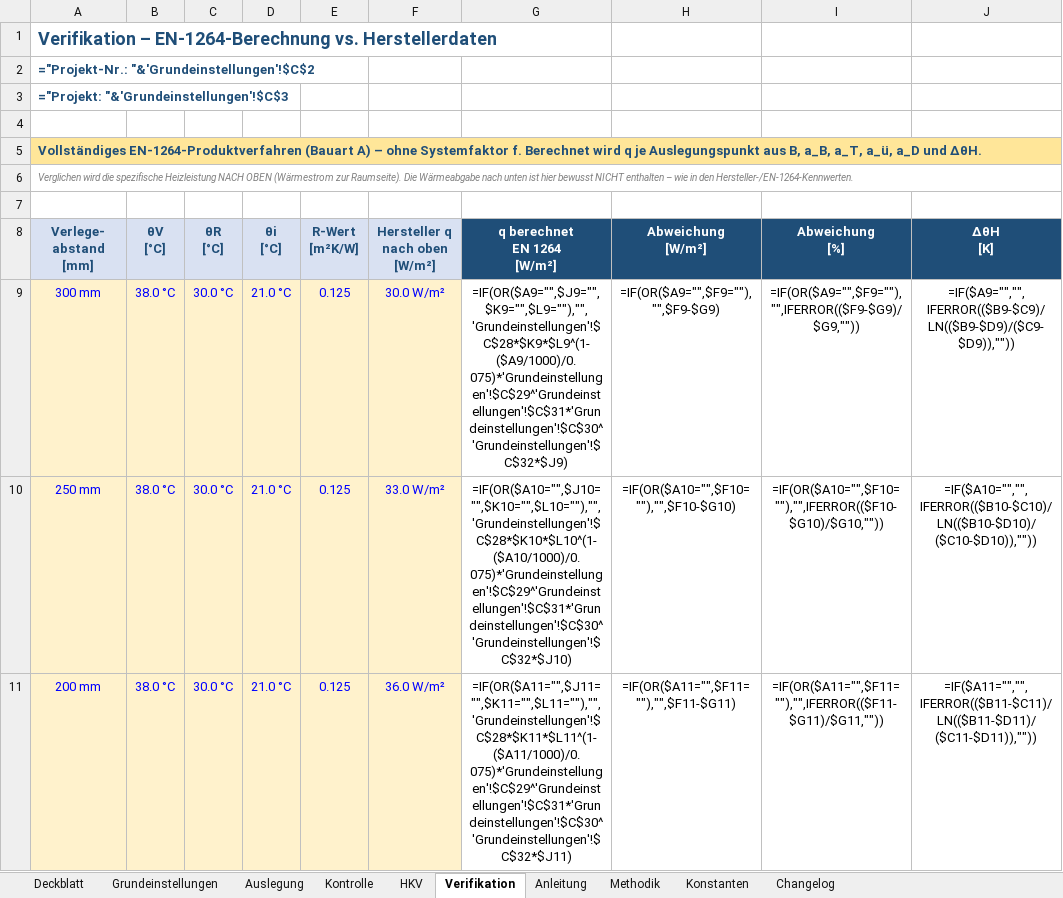
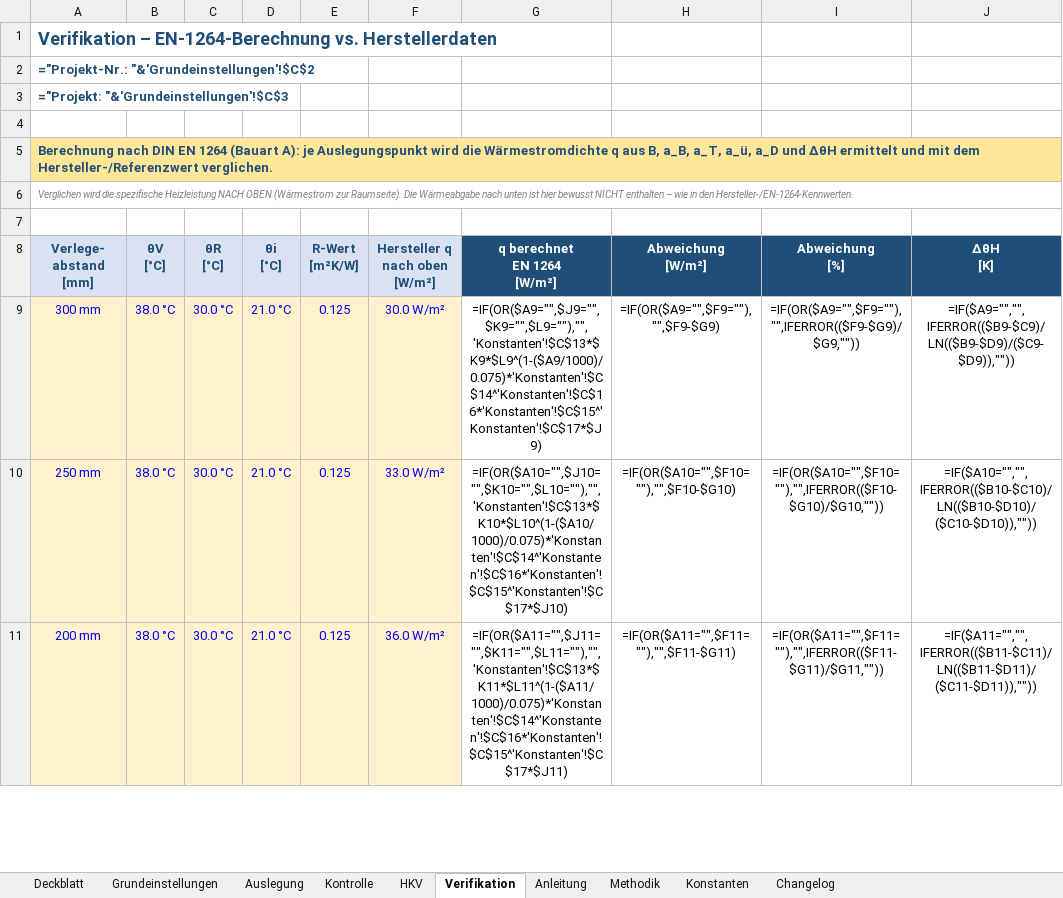
Before and after one commit to diffad/agnFBHExcel, an Excel workbook: FBH_Auslegung_EN1264.xlsx, sheet Verifikation, drawn as a sheet; only a part is shown; values as stored, in another font and other column widths than the file's, no borders; formulas without a stored value are shown as written; charts and pictures and conditional formats not drawn; the diff covers the shown part only; the diff names each change by its address in the sheet, - before the commit and + after, or states it on an @@ line.

```diff
--- a/FBH_Auslegung_EN1264.xlsx (sheet Verifikation)
+++ b/FBH_Auslegung_EN1264.xlsx (sheet Verifikation)
-A5 (Verlege- abstand [mm]): Vollständiges EN-1264-Produktverfahren (Bauart A) – ohne Systemfaktor f. Berechnet wird q je Auslegungspunkt aus B, a_B, a_T, a_ü, a_D und ΔθH.
+A5 (Verlege- abstand [mm]): Berechnung nach DIN EN 1264 (Bauart A): je Auslegungspunkt wird die Wärmestromdichte q aus B, a_B, a_T, a_ü, a_D und ΔθH ermittelt und mit dem Hersteller-/Referenzwert verglichen.
-G9 (q berechnet EN 1264 [W/m²]): =IF(OR($A9="",$J9="",$K9="",$L9=""),"",'Grundeinstellungen'!$C$28*$K9*$L9^(1-($A9/1000)/0.075)*'Grundeinstellungen'!$C$29^'Grundeinstellungen'!$C$31*'Grundeinstellungen'!$C$30^'Grundeinstellungen'!$C$32*$J9)
+G9 (q berechnet EN 1264 [W/m²]): =IF(OR($A9="",$J9="",$K9="",$L9=""),"",'Konstanten'!$C$13*$K9*$L9^(1-($A9/1000)/0.075)*'Konstanten'!$C$14^'Konstanten'!$C$16*'Konstanten'!$C$15^'Konstanten'!$C$17*$J9)
-G10 (q berechnet EN 1264 [W/m²]): =IF(OR($A10="",$J10="",$K10="",$L10=""),"",'Grundeinstellungen'!$C$28*$K10*$L10^(1-($A10/1000)/0.075)*'Grundeinstellungen'!$C$29^'Grundeinstellungen'!$C$31*'Grundeinstellungen'!$C$30^'Grundeinstellungen'!$C$32*$J10)
+G10 (q berechnet EN 1264 [W/m²]): =IF(OR($A10="",$J10="",$K10="",$L10=""),"",'Konstanten'!$C$13*$K10*$L10^(1-($A10/1000)/0.075)*'Konstanten'!$C$14^'Konstanten'!$C$16*'Konstanten'!$C$15^'Konstanten'!$C$17*$J10)
-G11 (q berechnet EN 1264 [W/m²]): =IF(OR($A11="",$J11="",$K11="",$L11=""),"",'Grundeinstellungen'!$C$28*$K11*$L11^(1-($A11/1000)/0.075)*'Grundeinstellungen'!$C$29^'Grundeinstellungen'!$C$31*'Grundeinstellungen'!$C$30^'Grundeinstellungen'!$C$32*$J11)
+G11 (q berechnet EN 1264 [W/m²]): =IF(OR($A11="",$J11="",$K11="",$L11=""),"",'Konstanten'!$C$13*$K11*$L11^(1-($A11/1000)/0.075)*'Konstanten'!$C$14^'Konstanten'!$C$16*'Konstanten'!$C$15^'Konstanten'!$C$17*$J11)
```
Also changed, not shown: 2 removed rows, 12 edited cells and cell formats elsewhere in this sheet, sheet Auslegung, sheet Konstanten, sheet Grundeinstellungen, sheet Changelog, sheet Methodik, sheet Deckblatt, hidden cells, charts or pictures, 1 other file.
